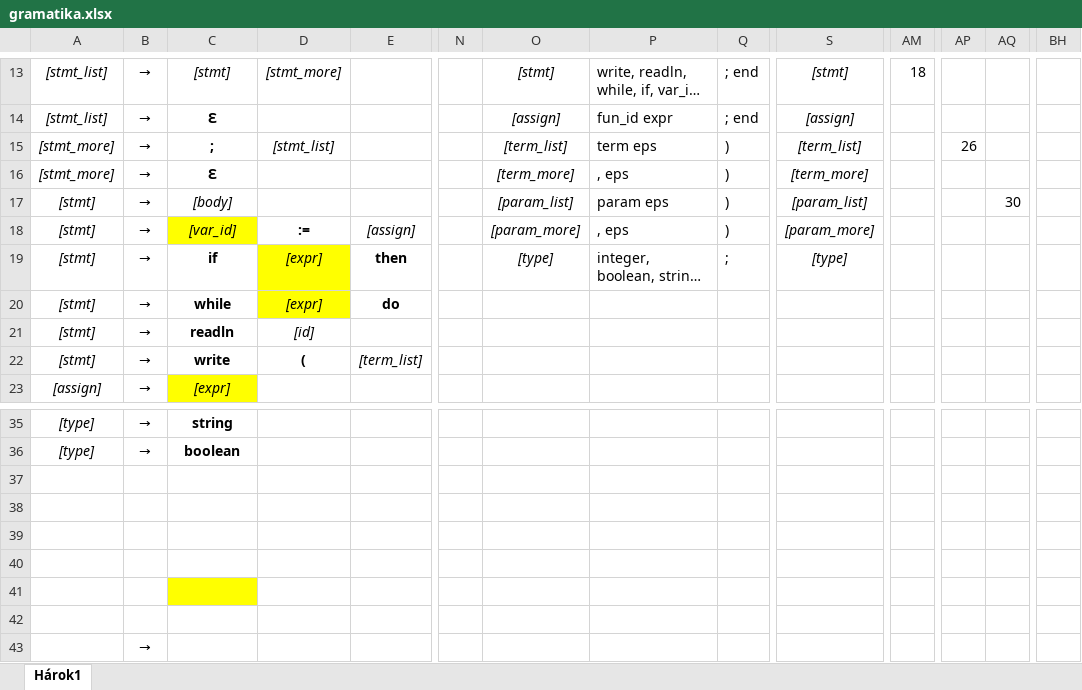
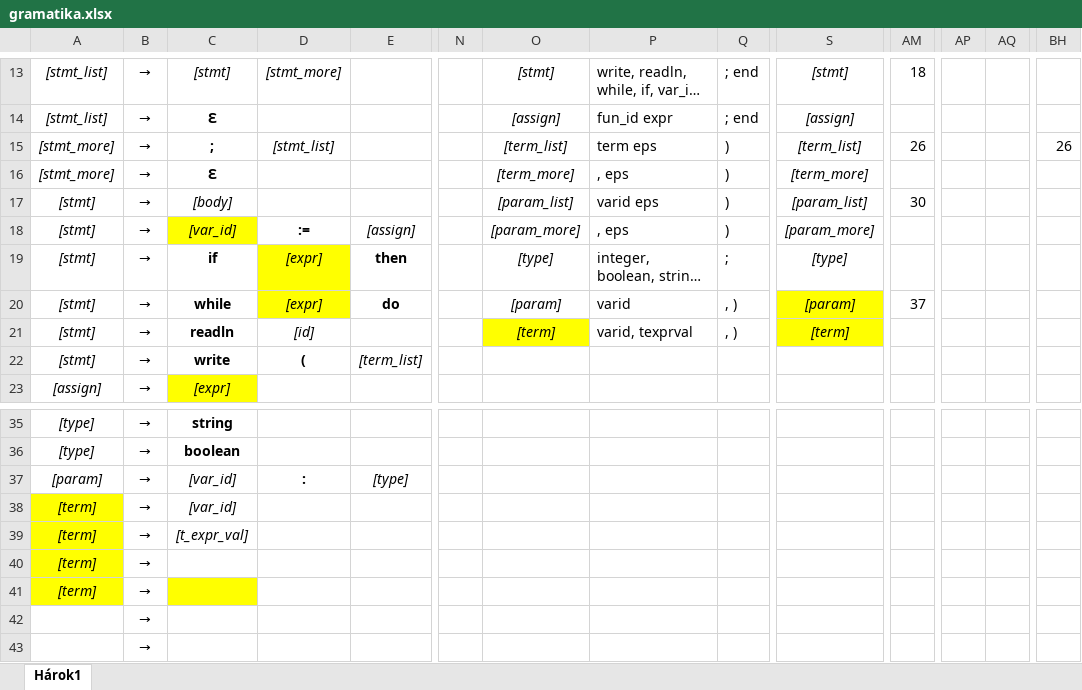
Before and after one commit to dusekdan/2015-IFJ-Project, an Excel workbook: gramatika.xlsx, sheet Hárok1, drawn as a sheet; only a part is shown, gaps mark what is left out; long unchanged cells end in …; values as stored, in another font and other column widths than the file's, no borders; rows hold the shown columns only; the diff covers the shown part only; the diff names each change by its address in the sheet, - before the commit and + after, or states it on an @@ line.

Commit message:
sadsad

```diff
--- a/gramatika.xlsx (sheet Hárok1)
+++ b/gramatika.xlsx (sheet Hárok1)
-AM15: (empty)
+AM15: 26
-AP15: 26
+AP15: (empty)
-BH15: (empty)
+BH15: 26
-P17: param eps
+P17: varid eps
-AM17: (empty)
+AM17: 30
-AQ17: 30
+AQ17: (empty)
-O20: (empty)
+O20: [param]
-P20: (empty)
+P20: varid
-Q20:Q21: (empty)
+Q20:Q21: , )
-S20: (empty)
+S20: [param]
-S20:S21 fill: none
+S20:S21 fill: #FFFF00
-AM20: (empty)
+AM20: 37
-O21: (empty)
+O21: [term]
-O21 fill: none
+O21 fill: #FFFF00
-P21: (empty)
+P21: varid, texprval
-S21: (empty)
+S21: [term]
-row 37: (empty)
+row 37: [param] | → | [var_id] | : | [type]
-row 38: (empty)
+row 38: [term] | → | [var_id]
-A38:A41 fill: none
+A38:A41 fill: #FFFF00
-row 39: (empty)
+row 39: [term] | → | [t_expr_val]
-row 40: (empty)
+row 40: [term] | →
-row 41: (empty)
+row 41: [term] | →
-B42: (empty)
+B42: →
```
Also changed, not shown: 15 edited cells and cell formats elsewhere in this sheet.
